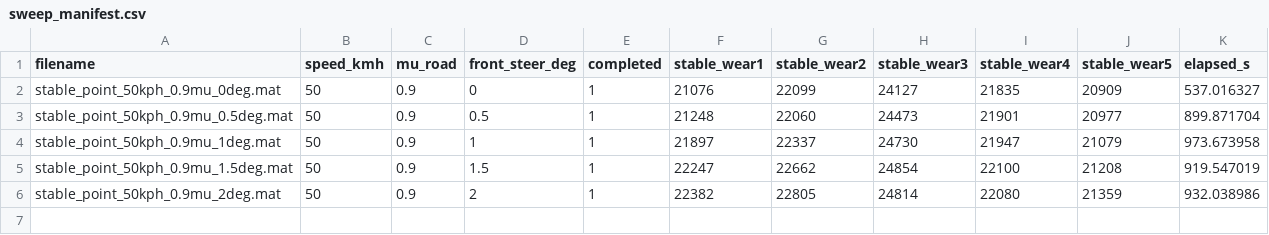
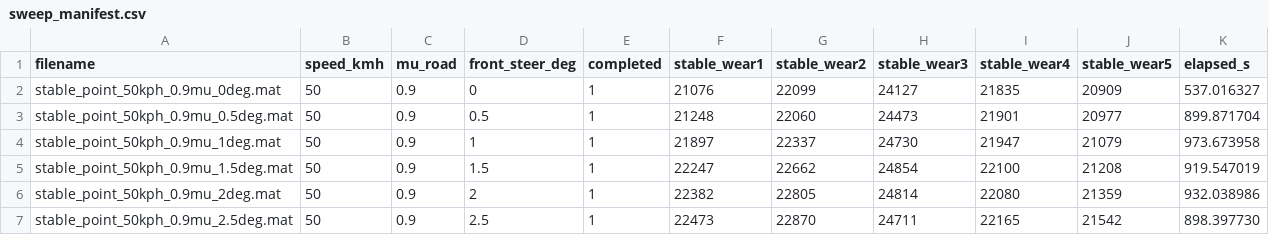
Before and after one commit to yodagil/suspension, a CSV file: results/sweep_manifest.csv, drawn as a sheet; the diff names each change by its address in the sheet, - before the commit and + after, or states it on an @@ line.

Commit message:
Publish stability sweep results (6/210 complete)

```diff
--- a/results/sweep_manifest.csv
+++ b/results/sweep_manifest.csv
+row 7: stable_point_50kph_0.9mu_2.5deg.mat | 50 | 0.9 | 2.5 | 1 | 22473 | 22870 | 24711 | 22165 | 21542 | 898.397730
```
Also changed, not shown: 2 other files.
